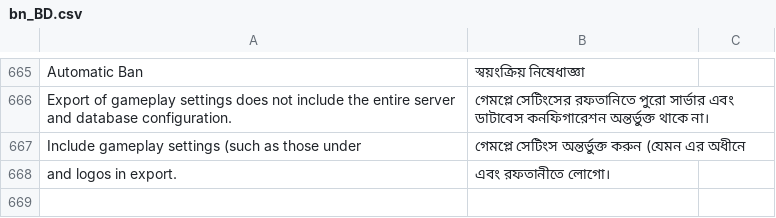
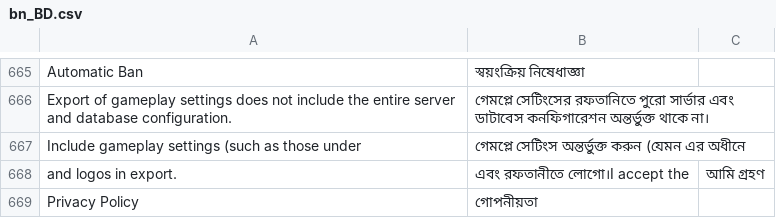
Before and after one commit to moloch--/RootTheBox, a CSV file: locale/bn_BD.csv, drawn as a sheet; only a part is shown, gaps mark what is left out.

```diff
--- a/locale/bn_BD.csv
+++ b/locale/bn_BD.csv
@@ -667,2 +667,3 @@ Export of gameplay settings does not include the entire server and database conf
 Include gameplay settings (such as those under ,গেমপ্লে সেটিংস অন্তর্ভুক্ত করুন (যেমন এর অধীনে
-and logos in export.,এবং রফতানীতে লোগো।
+and logos in export.,এবং রফতানীতে লোগো।I accept the,আমি গ্রহণ
+Privacy Policy,গোপনীয়তা
```
Also changed, not shown: locale/fr_FR.csv, locale/hi_IN.csv, 8 other files.
